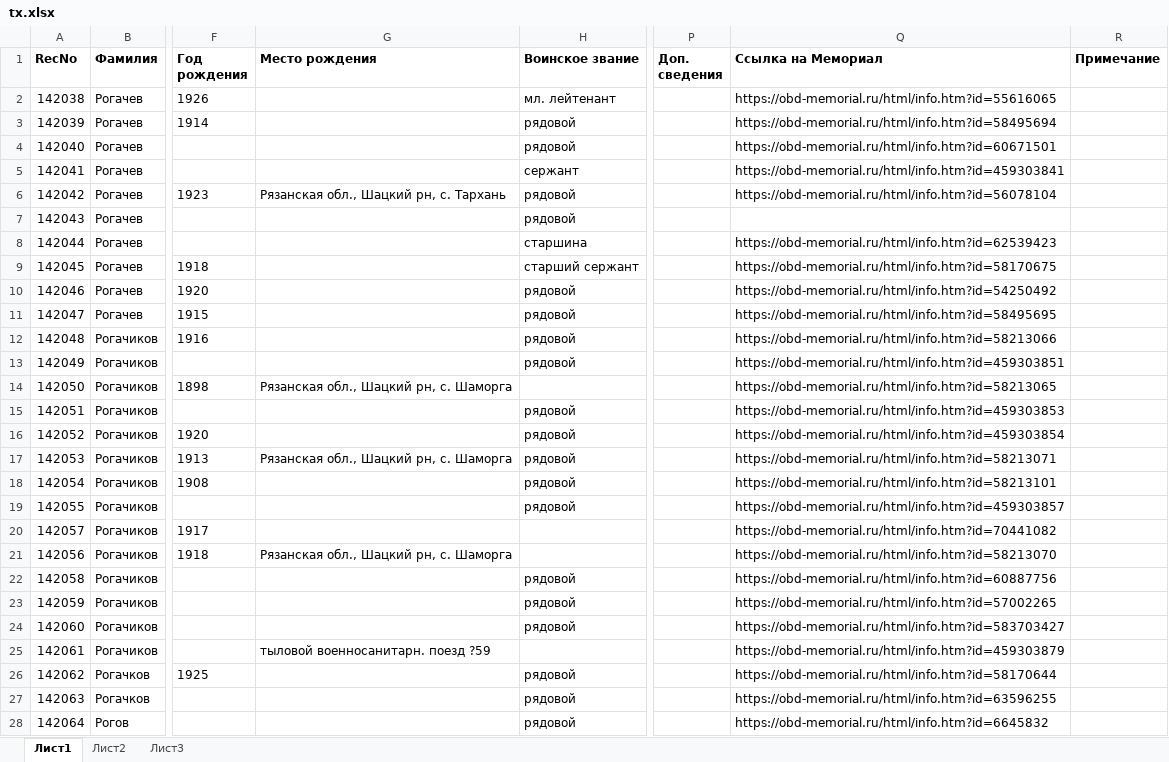
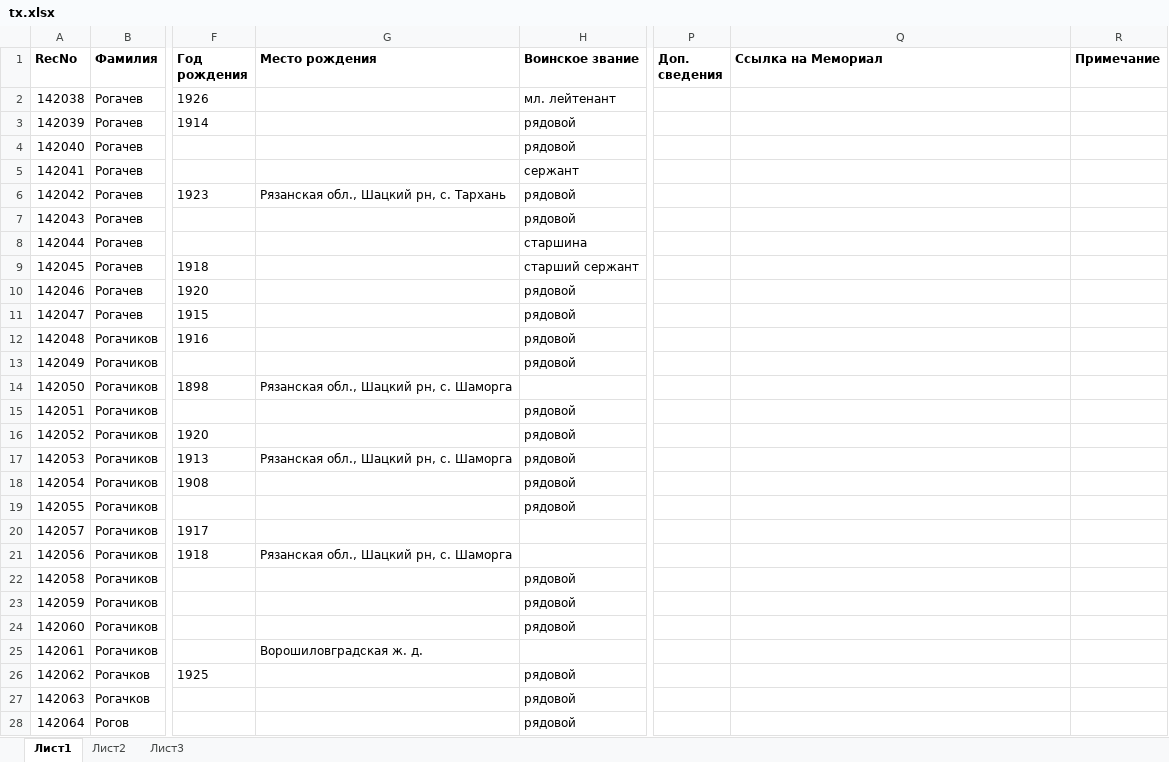
Before and after one commit to TakkaTooo/BuyingRSREU, an Excel workbook: tx.xlsx, sheet Лист1, drawn as a sheet; only a part is shown, gaps mark what is left out; values as stored, in another font and other column widths than the file's, no borders; the diff covers the shown part only; the diff names each change by its address in the sheet, - before the commit and + after, or states it on an @@ line.

```diff
--- a/tx.xlsx (sheet Лист1)
+++ b/tx.xlsx (sheet Лист1)
-Q2 (Ссылка на Мемориал): https://obd-memorial.ru/html/info.htm?id=55616065
+Q2 (Ссылка на Мемориал): (empty)
-Q3 (Ссылка на Мемориал): https://obd-memorial.ru/html/info.htm?id=58495694
+Q3 (Ссылка на Мемориал): (empty)
-Q4 (Ссылка на Мемориал): https://obd-memorial.ru/html/info.htm?id=60671501
+Q4 (Ссылка на Мемориал): (empty)
-Q5 (Ссылка на Мемориал): https://obd-memorial.ru/html/info.htm?id=459303841
+Q5 (Ссылка на Мемориал): (empty)
-Q6 (Ссылка на Мемориал): https://obd-memorial.ru/html/info.htm?id=56078104
+Q6 (Ссылка на Мемориал): (empty)
-Q8 (Ссылка на Мемориал): https://obd-memorial.ru/html/info.htm?id=62539423
+Q8 (Ссылка на Мемориал): (empty)
-Q9 (Ссылка на Мемориал): https://obd-memorial.ru/html/info.htm?id=58170675
+Q9 (Ссылка на Мемориал): (empty)
-Q10 (Ссылка на Мемориал): https://obd-memorial.ru/html/info.htm?id=54250492
+Q10 (Ссылка на Мемориал): (empty)
-Q11 (Ссылка на Мемориал): https://obd-memorial.ru/html/info.htm?id=58495695
+Q11 (Ссылка на Мемориал): (empty)
-Q12 (Ссылка на Мемориал): https://obd-memorial.ru/html/info.htm?id=58213066
+Q12 (Ссылка на Мемориал): (empty)
-Q13 (Ссылка на Мемориал): https://obd-memorial.ru/html/info.htm?id=459303851
+Q13 (Ссылка на Мемориал): (empty)
-Q14 (Ссылка на Мемориал): https://obd-memorial.ru/html/info.htm?id=58213065
+Q14 (Ссылка на Мемориал): (empty)
-Q15 (Ссылка на Мемориал): https://obd-memorial.ru/html/info.htm?id=459303853
+Q15 (Ссылка на Мемориал): (empty)
-Q16 (Ссылка на Мемориал): https://obd-memorial.ru/html/info.htm?id=459303854
+Q16 (Ссылка на Мемориал): (empty)
-Q17 (Ссылка на Мемориал): https://obd-memorial.ru/html/info.htm?id=58213071
+Q17 (Ссылка на Мемориал): (empty)
-Q18 (Ссылка на Мемориал): https://obd-memorial.ru/html/info.htm?id=58213101
+Q18 (Ссылка на Мемориал): (empty)
-Q19 (Ссылка на Мемориал): https://obd-memorial.ru/html/info.htm?id=459303857
+Q19 (Ссылка на Мемориал): (empty)
-Q20 (Ссылка на Мемориал): https://obd-memorial.ru/html/info.htm?id=70441082
+Q20 (Ссылка на Мемориал): (empty)
-Q21 (Ссылка на Мемориал): https://obd-memorial.ru/html/info.htm?id=58213070
+Q21 (Ссылка на Мемориал): (empty)
-Q22 (Ссылка на Мемориал): https://obd-memorial.ru/html/info.htm?id=60887756
+Q22 (Ссылка на Мемориал): (empty)
-Q23 (Ссылка на Мемориал): https://obd-memorial.ru/html/info.htm?id=57002265
+Q23 (Ссылка на Мемориал): (empty)
-Q24 (Ссылка на Мемориал): https://obd-memorial.ru/html/info.htm?id=583703427
+Q24 (Ссылка на Мемориал): (empty)
-G25 (Место рождения): тыловой военносанитарн. поезд ?59
+G25 (Место рождения): Ворошиловградская ж. д.
-Q25 (Ссылка на Мемориал): https://obd-memorial.ru/html/info.htm?id=459303879
+Q25 (Ссылка на Мемориал): (empty)
-Q26 (Ссылка на Мемориал): https://obd-memorial.ru/html/info.htm?id=58170644
+Q26 (Ссылка на Мемориал): (empty)
-Q27 (Ссылка на Мемориал): https://obd-memorial.ru/html/info.htm?id=63596255
+Q27 (Ссылка на Мемориал): (empty)
-Q28 (Ссылка на Мемориал): https://obd-memorial.ru/html/info.htm?id=6645832
+Q28 (Ссылка на Мемориал): (empty)
```
Also changed, not shown: 445 edited cells elsewhere in this sheet, reductions.xlsx, testleha1.xlsx, 2 other files.
